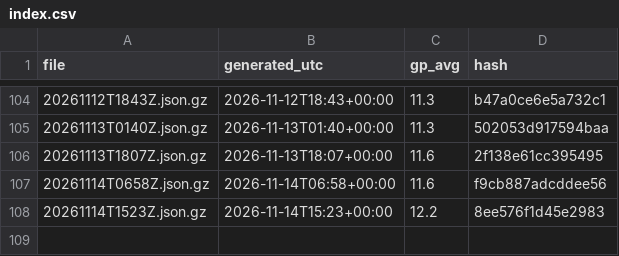
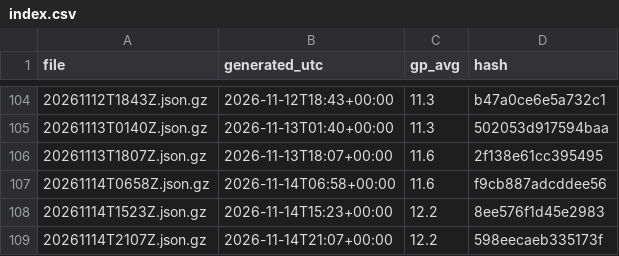
Before and after one commit to niksmdmarketing/NFLFutures, a CSV file: nba/2027/index.csv, drawn as a sheet; only a part is shown, gaps mark what is left out.

```diff
--- a/nba/2027/index.csv
+++ b/nba/2027/index.csv
@@ -108 +108,2 @@ file,generated_utc,gp_avg,hash
 20261114T1523Z.json.gz,2026-11-14T15:23+00:00,12.2,8ee576f1d45e2983
+20261114T2107Z.json.gz,2026-11-14T21:07+00:00,12.2,598eecaeb335173f
```
Also changed, not shown: nba/rosters/index.csv, nhl/2026/index.csv, 3 other files.
